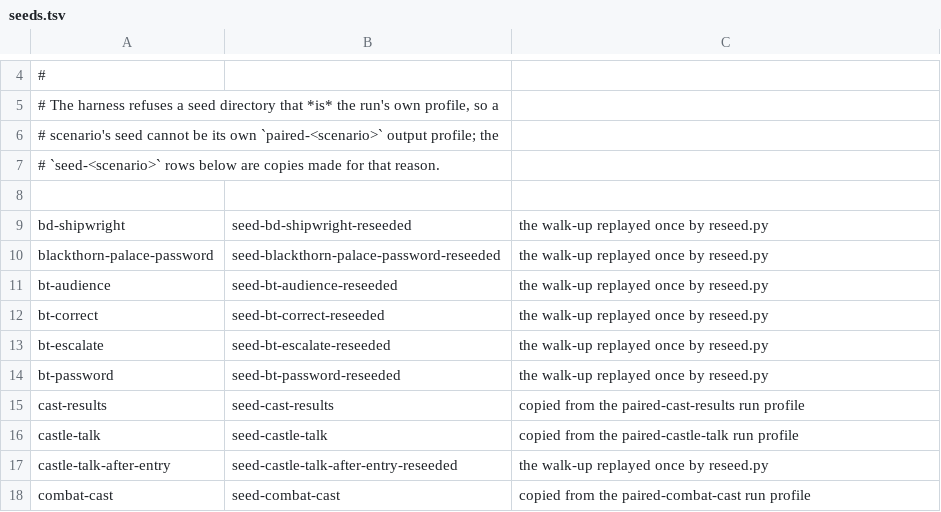
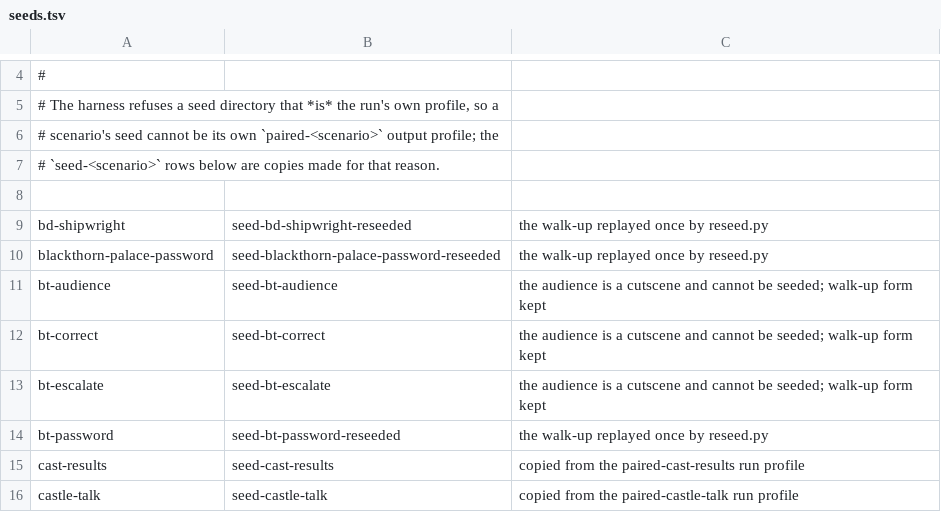
Before and after one commit to cleak/u5-engine, a TSV file: qa/paired/seeds.tsv, drawn as a sheet; only a part is shown, gaps mark what is left out; the shorter side is filled out with more unchanged rows.

```diff
--- a/qa/paired/seeds.tsv
+++ b/qa/paired/seeds.tsv
@@ -10,5 +10,5 @@ bd-shipwright	seed-bd-shipwright-reseeded	the walk-up replayed once by reseed.py
 blackthorn-palace-password	seed-blackthorn-palace-password-reseeded	the walk-up replayed once by reseed.py
-bt-audience	seed-bt-audience-reseeded	the walk-up replayed once by reseed.py
-bt-correct	seed-bt-correct-reseeded	the walk-up replayed once by reseed.py
-bt-escalate	seed-bt-escalate-reseeded	the walk-up replayed once by reseed.py
+bt-audience	seed-bt-audience	the audience is a cutscene and cannot be seeded; walk-up form kept
+bt-correct	seed-bt-correct	the audience is a cutscene and cannot be seeded; walk-up form kept
+bt-escalate	seed-bt-escalate	the audience is a cutscene and cannot be seeded; walk-up form kept
 bt-password	seed-bt-password-reseeded	the walk-up replayed once by reseed.py
```
Also changed, not shown: qa/paired/bt-audience.tsv, qa/paired/bt-correct.tsv, 1 other file.
